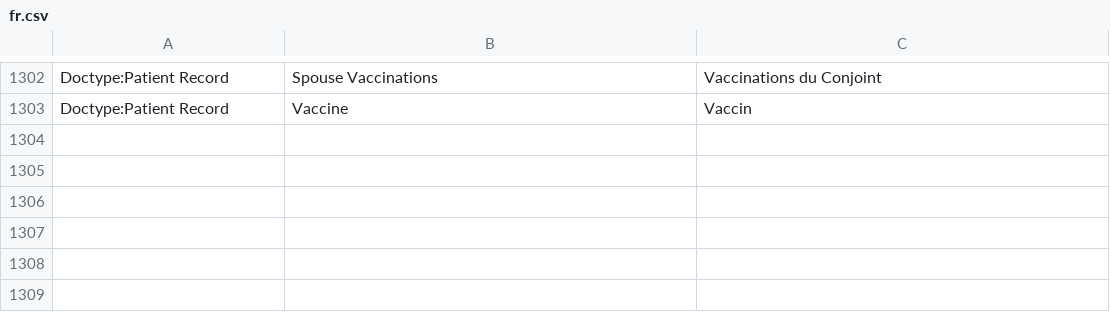
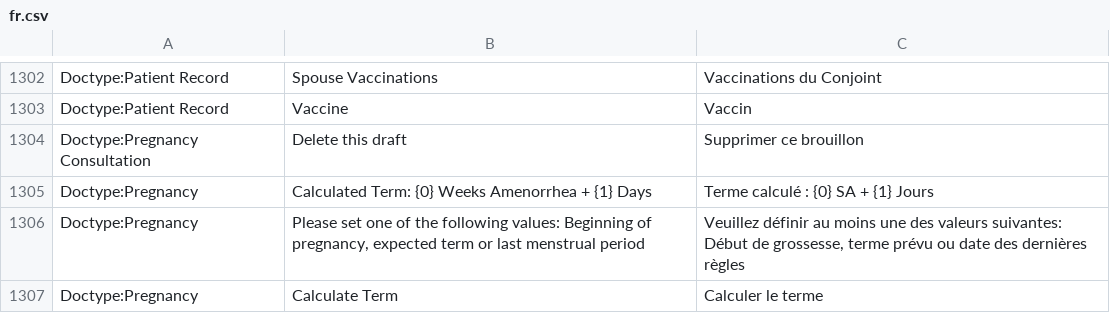
Before and after one commit to dokos-io/maia, a CSV file: maia/translations/fr.csv, drawn as a sheet; only a part is shown, gaps mark what is left out; the diff names each change by its address in the sheet, - before the commit and + after, or states it on an @@ line.

```diff
--- a/maia/translations/fr.csv
+++ b/maia/translations/fr.csv
+row 1304: Doctype:Pregnancy Consultation | Delete this draft | Supprimer ce brouillon
+row 1305: Doctype:Pregnancy | Calculated Term: {0} Weeks Amenorrhea + {1} Days | Terme calculé : {0} SA + {1} Jours
+row 1306: Doctype:Pregnancy | Please set one of the following values: Beginning of pregnancy, expected term or last menstrual period | Veuillez définir au moins une des valeurs suivantes: Début de grossesse, terme prévu ou date des dernières règles
+row 1307: Doctype:Pregnancy | Calculate Term | Calculer le terme
```
Also changed, not shown: 9 other files.
